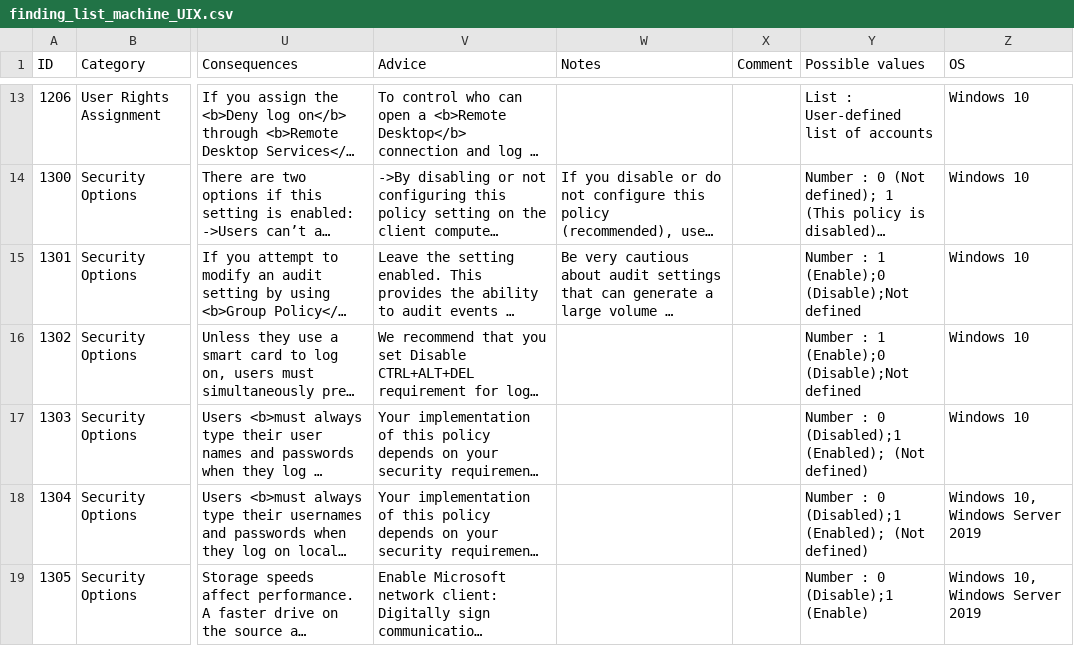
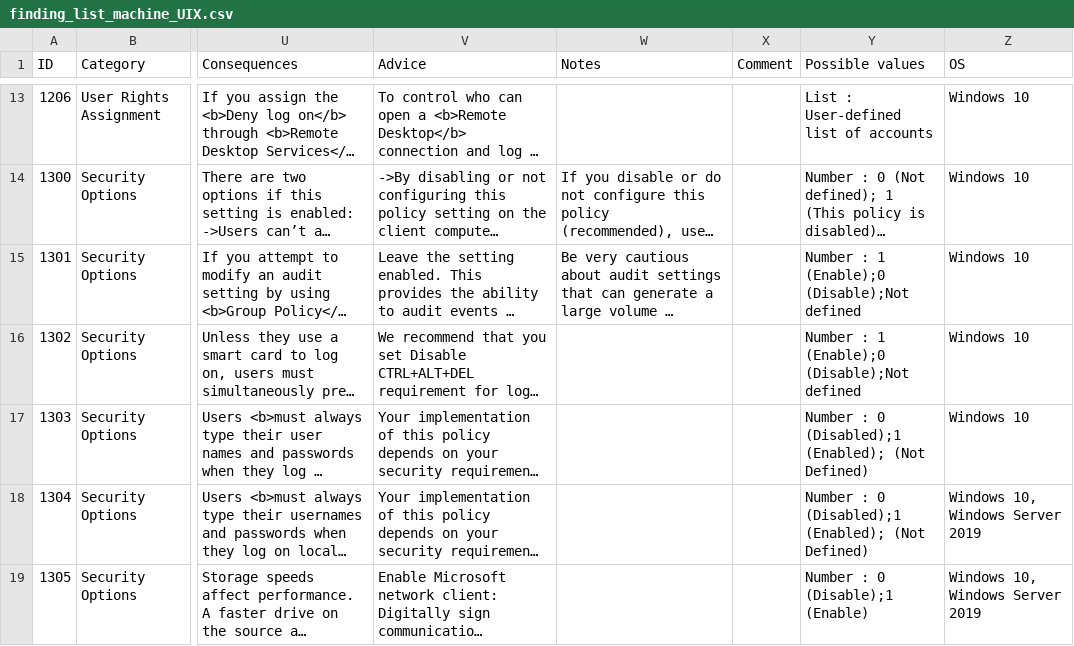
Before and after one commit to CRYPT-ON-IT/policies_hardening_interface, a CSV file: interface/windows/data/finding_list_machine_UIX.csv, drawn as a sheet; only a part is shown, gaps mark what is left out; long unchanged cells end in …; the diff covers the shown part only; the diff names each change by its address in the sheet, - before the commit and + after, or states it on an @@ line.

```diff
--- a/interface/windows/data/finding_list_machine_UIX.csv
+++ b/interface/windows/data/finding_list_machine_UIX.csv
-Y17:Y18 (Possible values): …(Enabled); (Not defined)
+Y17:Y18 (Possible values): …(Enabled); (Not Defined)
```
Also changed, not shown: 51 edited cells elsewhere in this file.
